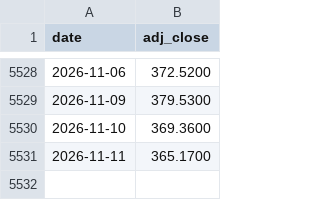
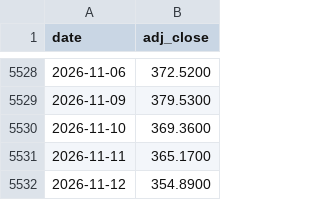
Before and after one commit to brendanperryrealtor-wq/war-chest-data, a CSV file: data/GLD.csv, drawn as a sheet; only a part is shown, gaps mark what is left out.

```diff
--- a/data/GLD.csv
+++ b/data/GLD.csv
@@ -5531 +5531,2 @@ date,adj_close
 2026-11-11,365.1700
+2026-11-12,354.8900
```
Also changed, not shown: data/BIL.csv, data/EFA.csv, 7 other files.
